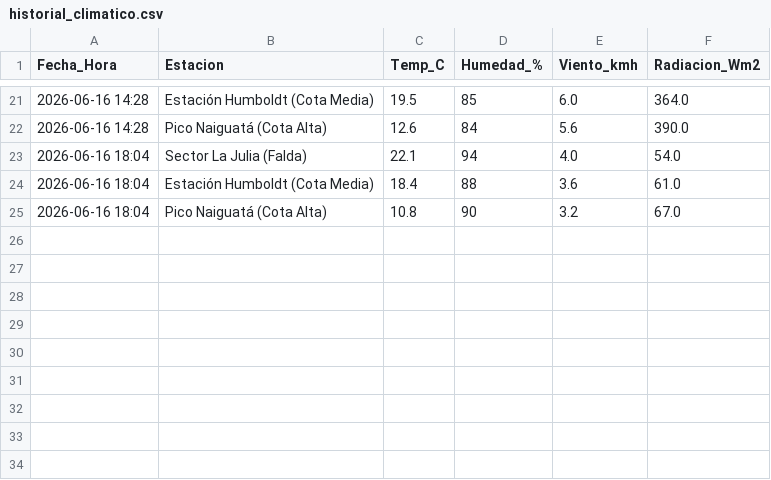
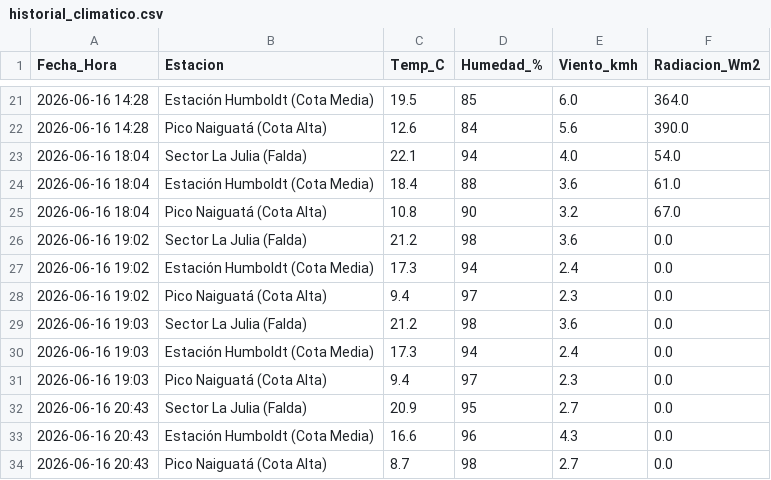
Before and after one commit to alevivash/Alerta-Avila, a CSV file: historial_climatico.csv, drawn as a sheet; only a part is shown, gaps mark what is left out; the diff names each change by its address in the sheet, - before the commit and + after, or states it on an @@ line.

```diff
--- a/historial_climatico.csv
+++ b/historial_climatico.csv
+row 26: 2026-06-16 19:02 | Sector La Julia (Falda) | 21.2 | 98 | 3.6 | 0.0
+row 27: 2026-06-16 19:02 | Estación Humboldt (Cota Media) | 17.3 | 94 | 2.4 | 0.0
+row 28: 2026-06-16 19:02 | Pico Naiguatá (Cota Alta) | 9.4 | 97 | 2.3 | 0.0
+row 29: 2026-06-16 19:03 | Sector La Julia (Falda) | 21.2 | 98 | 3.6 | 0.0
+row 30: 2026-06-16 19:03 | Estación Humboldt (Cota Media) | 17.3 | 94 | 2.4 | 0.0
+row 31: 2026-06-16 19:03 | Pico Naiguatá (Cota Alta) | 9.4 | 97 | 2.3 | 0.0
+row 32: 2026-06-16 20:43 | Sector La Julia (Falda) | 20.9 | 95 | 2.7 | 0.0
+row 33: 2026-06-16 20:43 | Estación Humboldt (Cota Media) | 16.6 | 96 | 4.3 | 0.0
+row 34: 2026-06-16 20:43 | Pico Naiguatá (Cota Alta) | 8.7 | 98 | 2.7 | 0.0
```
Also changed, not shown: 5 other files.
